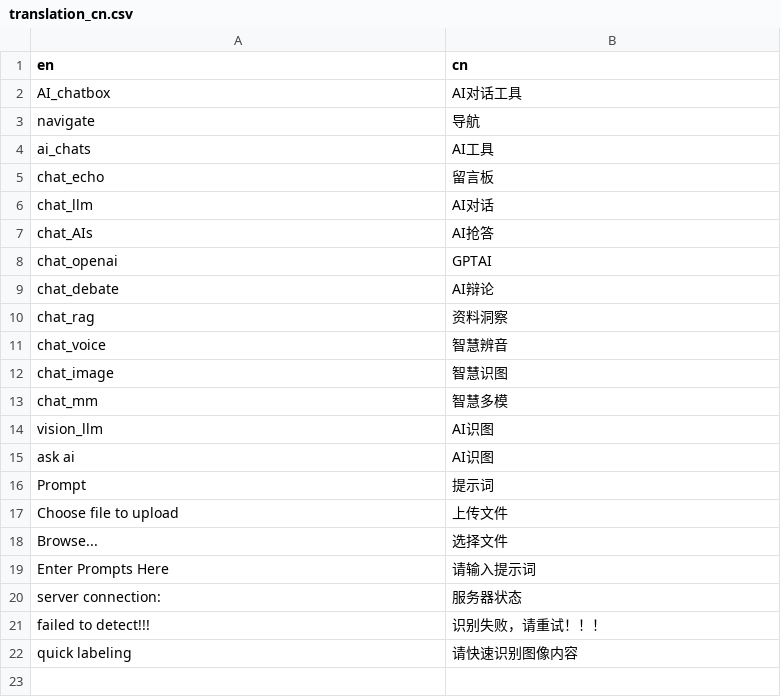
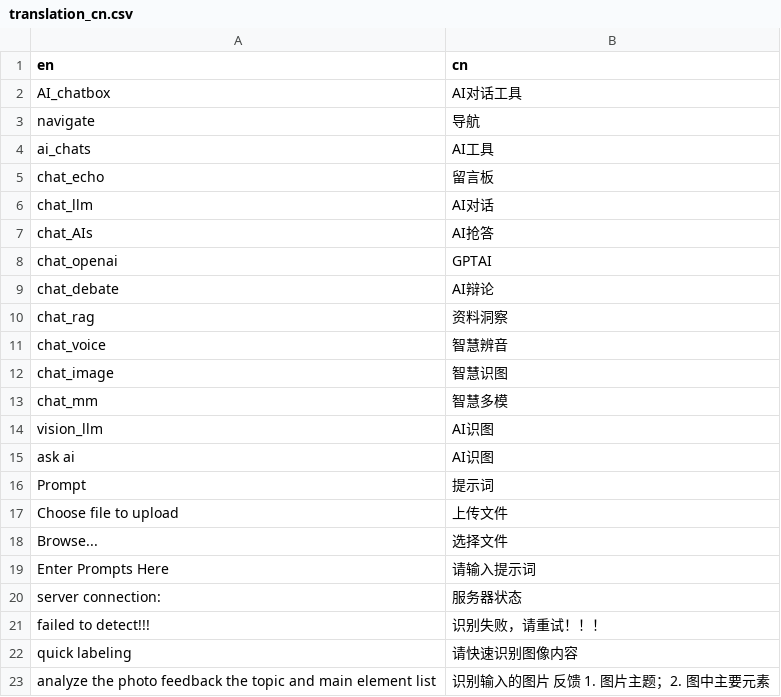
Before and after one commit to Wang-Yong2018/shiny_llm_map, a CSV file: translation/translation_cn.csv, drawn as a sheet.

```diff
--- a/translation/translation_cn.csv
+++ b/translation/translation_cn.csv
@@ -22 +22,2 @@ failed to detect!!!, 识别失败，请重试！！！
 quick labeling, 请快速识别图像内容
+analyze the photo feedback the topic and main element list, 识别输入的图片 反馈 1. 图片主题；2. 图中主要元素
```
Also changed, not shown: 15 other files.
